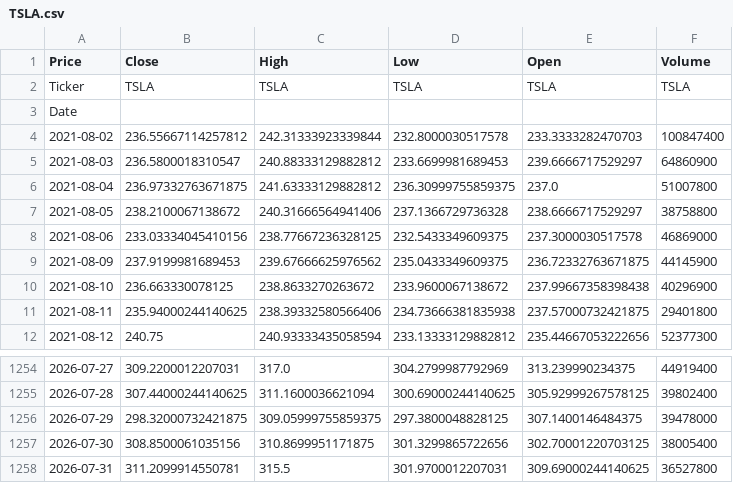
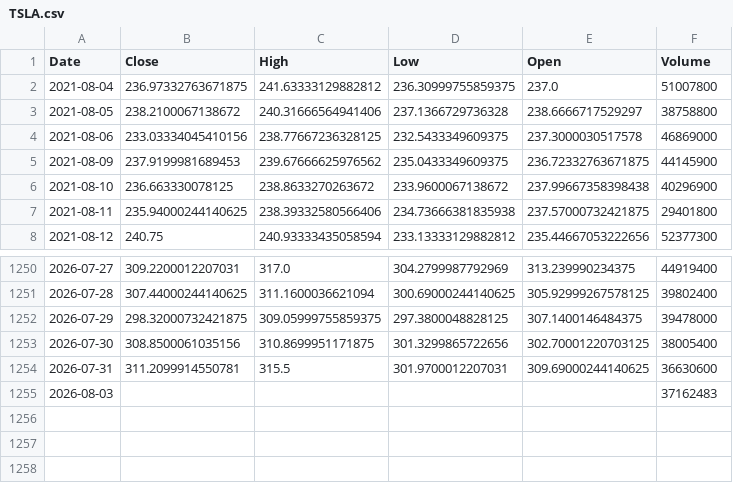
Before and after one commit to leela-l/financial-data-pipeline, a CSV file: Data/raw/TSLA.csv, drawn as a sheet; only a part is shown, gaps mark what is left out.

```diff
--- a/Data/raw/TSLA.csv
+++ b/Data/raw/TSLA.csv
@@ -1,6 +1,2 @@
-Price,Close,High,Low,Open,Volume
-Ticker,TSLA,TSLA,TSLA,TSLA,TSLA
-Date,,,,,
-2021-08-02,236.55667114257812,242.31333923339844,232.8000030517578,233.3333282470703,100847400
-2021-08-03,236.5800018310547,240.88333129882812,233.6699981689453,239.6666717529297,64860900
+Date,Close,High,Low,Open,Volume
 2021-08-04,236.97332763671875,241.63333129882812,236.30999755859375,237.0,51007800
@@ -1257,2 +1253,3 @@ Date,,,,,
 2026-07-30,308.8500061035156,310.8699951171875,301.3299865722656,302.70001220703125,38005400
-2026-07-31,311.2099914550781,315.5,301.9700012207031,309.69000244140625,36527800
+2026-07-31,311.2099914550781,315.5,301.9700012207031,309.69000244140625,36630600
+2026-08-03,,,,,37162483
```
Also changed, not shown: Data/raw/AAPL.csv, Data/raw/AMZN.csv, 9 other files.
